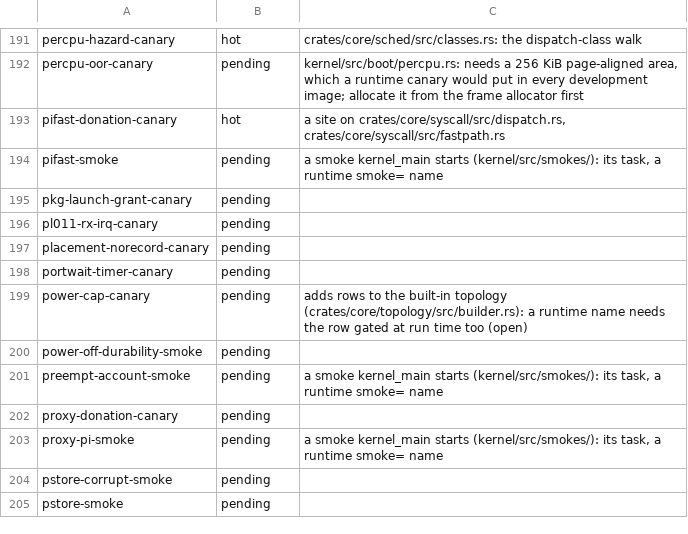
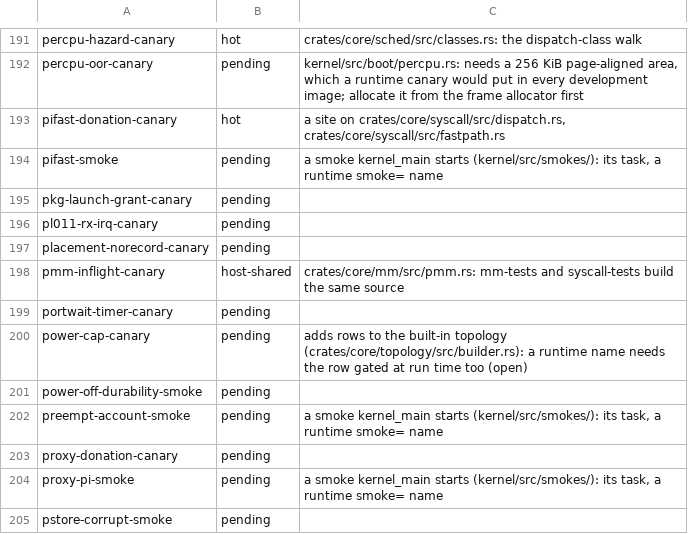
Before and after one commit to fgrg1978/AzOS, a TSV file: tools/lint/compile_time_hooks.tsv, drawn as a sheet; only a part is shown, gaps mark what is left out; the shorter side is filled out with more unchanged rows; the diff names each change by its address in the sheet, - before the commit and + after, or states it on an @@ line.

Commit message:
pmm-inflight-canary: feature declared in the host crates that pull pmm.rs, listed as host-shared; gate_tier makes the all-on image table for syscall-tests too

```diff
--- a/tools/lint/compile_time_hooks.tsv
+++ b/tools/lint/compile_time_hooks.tsv
+row 198: pmm-inflight-canary | host-shared | crates/core/mm/src/pmm.rs: mm-tests and syscall-tests build the same source
```
Also changed, not shown: 3 other files.
